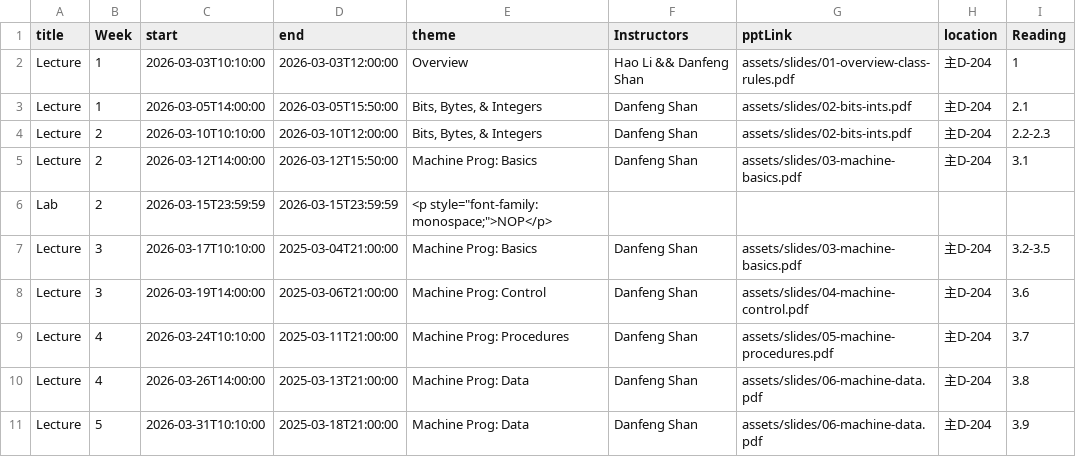
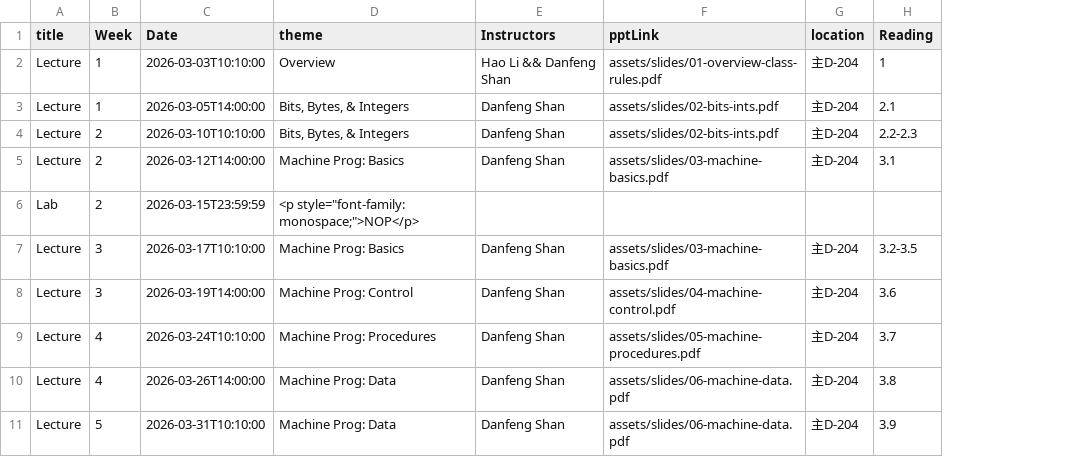
Before and after one commit to xjtu-ics/xjtu-ics.github.io, a CSV file: docs/static/data/events.csv, drawn as a sheet; only a part is shown; the diff names each change by its address in the sheet, - before the commit and + after, or states it on an @@ line.

Commit message:
🔥 Remove end column in events.csv

```diff
--- a/docs/static/data/events.csv
+++ b/docs/static/data/events.csv
-column D (end), rows 2-11: 2026-03-03T12:00:00 | 2026-03-05T15:50:00 | 2026-03-10T12:00:00 | 2026-03-12T15:50:00 | 2026-03-15T23:59:59 | 2025-03-04T21:00:00 | 2025-03-06T21:00:00 | 2025-03-11T21:00:00 | 2025-03-13T21:00:00 | 2025-03-18T21:00:00
-C1: start
+C1: Date
```
Also changed, not shown: 2 other files.
